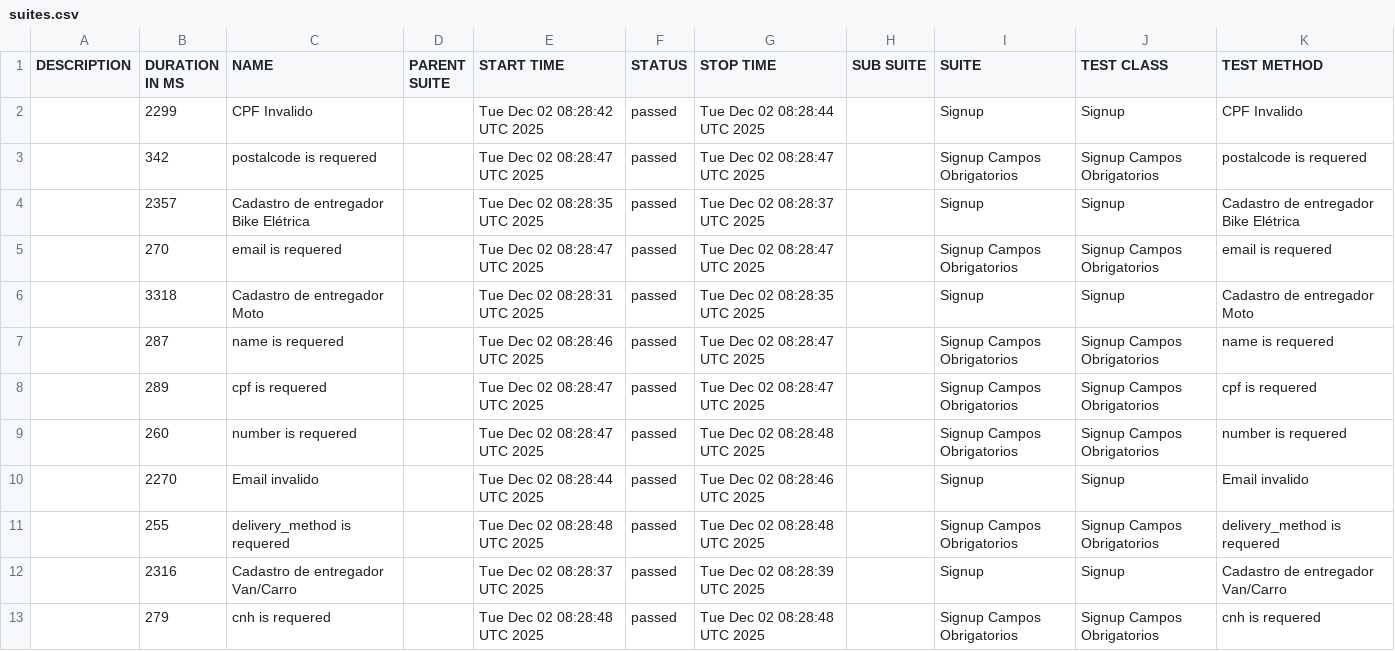
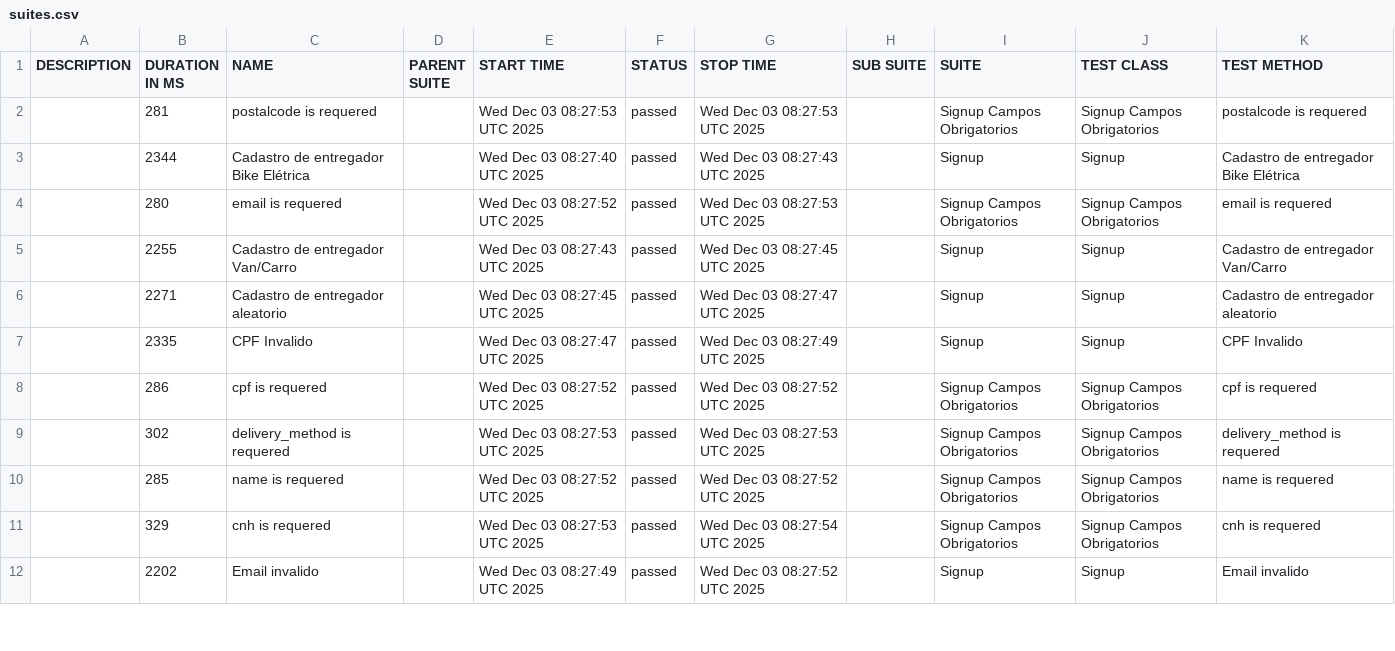
Before and after one commit to diegobbarbosa09/buger-eats-cypress, a CSV file: data/suites.csv, drawn as a sheet; only a part is shown; the diff covers the shown part only.

```diff
--- a/data/suites.csv
+++ b/data/suites.csv
@@ -1,13 +1,12 @@
 "DESCRIPTION","DURATION IN MS","NAME","PARENT SUITE","START TIME","STATUS","STOP TIME","SUB SUITE","SUITE","TEST CLASS","TEST METHOD"
-"","2299","CPF Invalido","","Tue Dec 02 08:28:42 UTC 2025","passed","Tue Dec 02 08:28:44 UTC 2025","","Signup","Signup","CPF Invalido"
-"","342","postalcode is requered","","Tue Dec 02 08:28:47 UTC 2025","passed","Tue Dec 02 08:28:47 UTC 2025","","Signup Campos Obrigatorios","Signup Campos Obrigatorios","postalcode is requered"
-"","2357","Cadastro de entregador Bike Elétrica","","Tue Dec 02 08:28:35 UTC 2025","passed","Tue Dec 02 08:28:37 UTC 2025","","Signup","Signup","Cadastro de entregador Bike Elétrica"
-"","270","email is requered","","Tue Dec 02 08:28:47 UTC 2025","passed","Tue Dec 02 08:28:47 UTC 2025","","Signup Campos Obrigatorios","Signup Campos Obrigatorios","email is requered"
-"","3318","Cadastro de entregador Moto","","Tue Dec 02 08:28:31 UTC 2025","passed","Tue Dec 02 08:28:35 UTC 2025","","Signup","Signup","Cadastro de entregador Moto"
-"","287","name is requered","","Tue Dec 02 08:28:46 UTC 2025","passed","Tue Dec 02 08:28:47 UTC 2025","","Signup Campos Obrigatorios","Signup Campos Obrigatorios","name is requered"
-"","289","cpf is requered","","Tue Dec 02 08:28:47 UTC 2025","passed","Tue Dec 02 08:28:47 UTC 2025","","Signup Campos Obrigatorios","Signup Campos Obrigatorios","cpf is requered"
-"","260","number is requered","","Tue Dec 02 08:28:47 UTC 2025","passed","Tue Dec 02 08:28:48 UTC 2025","","Signup Campos Obrigatorios","Signup Campos Obrigatorios","number is requered"
-"","2270","Email invalido","","Tue Dec 02 08:28:44 UTC 2025","passed","Tue Dec 02 08:28:46 UTC 2025","","Signup","Signup","Email invalido"
-"","255","delivery_method is requered","","Tue Dec 02 08:28:48 UTC 2025","passed","Tue Dec 02 08:28:48 UTC 2025","","Signup Campos Obrigatorios","Signup Campos Obrigatorios","delivery_method is requered"
-"","2316","Cadastro de entregador Van/Carro","","Tue Dec 02 08:28:37 UTC 2025","passed","Tue Dec 02 08:28:39 UTC 2025","","Signup","Signup","Cadastro de entregador Van/Carro"
-"","279","cnh is requered","","Tue Dec 02 08:28:48 UTC 2025","passed","Tue Dec 02 08:28:48 UTC 2025","","Signup Campos Obrigatorios","Signup Campos Obrigatorios","cnh is requered"
+"","281","postalcode is requered","","Wed Dec 03 08:27:53 UTC 2025","passed","Wed Dec 03 08:27:53 UTC 2025","","Signup Campos Obrigatorios","Signup Campos Obrigatorios","postalcode is requered"
+"","2344","Cadastro de entregador Bike Elétrica","","Wed Dec 03 08:27:40 UTC 2025","passed","Wed Dec 03 08:27:43 UTC 2025","","Signup","Signup","Cadastro de entregador Bike Elétrica"
+"","280","email is requered","","Wed Dec 03 08:27:52 UTC 2025","passed","Wed Dec 03 08:27:53 UTC 2025","","Signup Campos Obrigatorios","Signup Campos Obrigatorios","email is requered"
+"","2255","Cadastro de entregador Van/Carro","","Wed Dec 03 08:27:43 UTC 2025","passed","Wed Dec 03 08:27:45 UTC 2025","","Signup","Signup","Cadastro de entregador Van/Carro"
+"","2271","Cadastro de entregador aleatorio","","Wed Dec 03 08:27:45 UTC 2025","passed","Wed Dec 03 08:27:47 UTC 2025","","Signup","Signup","Cadastro de entregador aleatorio"
+"","2335","CPF Invalido","","Wed Dec 03 08:27:47 UTC 2025","passed","Wed Dec 03 08:27:49 UTC 2025","","Signup","Signup","CPF Invalido"
+"","286","cpf is requered","","Wed Dec 03 08:27:52 UTC 2025","passed","Wed Dec 03 08:27:52 UTC 2025","","Signup Campos Obrigatorios","Signup Campos Obrigatorios","cpf is requered"
+"","302","delivery_method is requered","","Wed Dec 03 08:27:53 UTC 2025","passed","Wed Dec 03 08:27:53 UTC 2025","","Signup Campos Obrigatorios","Signup Campos Obrigatorios","delivery_method is requered"
+"","285","name is requered","","Wed Dec 03 08:27:52 UTC 2025","passed","Wed Dec 03 08:27:52 UTC 2025","","Signup Campos Obrigatorios","Signup Campos Obrigatorios","name is requered"
+"","329","cnh is requered","","Wed Dec 03 08:27:53 UTC 2025","passed","Wed Dec 03 08:27:54 UTC 2025","","Signup Campos Obrigatorios","Signup Campos Obrigatorios","cnh is requered"
+"","2202","Email invalido","","Wed Dec 03 08:27:49 UTC 2025","passed","Wed Dec 03 08:27:52 UTC 2025","","Signup","Signup","Email invalido"
```
Also changed, not shown: 1 added row and 5 edited cells elsewhere in this file, 40 other files.
